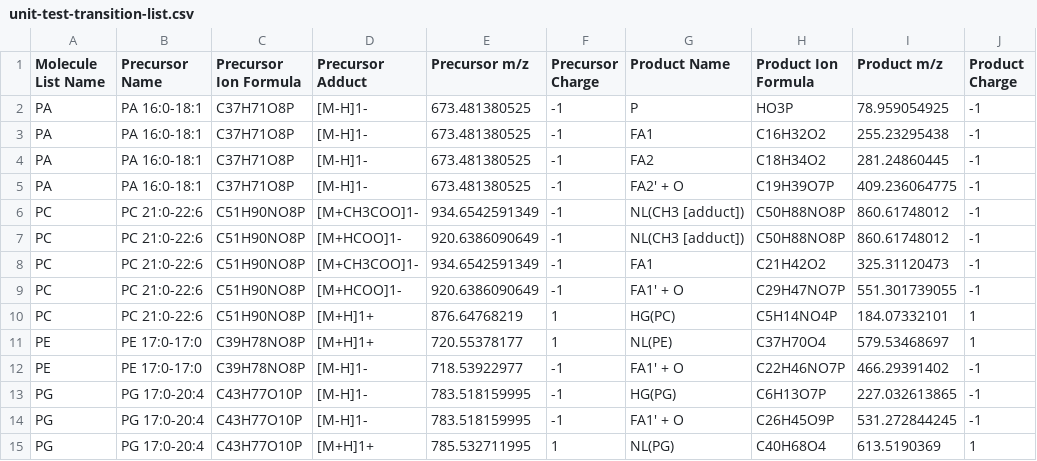
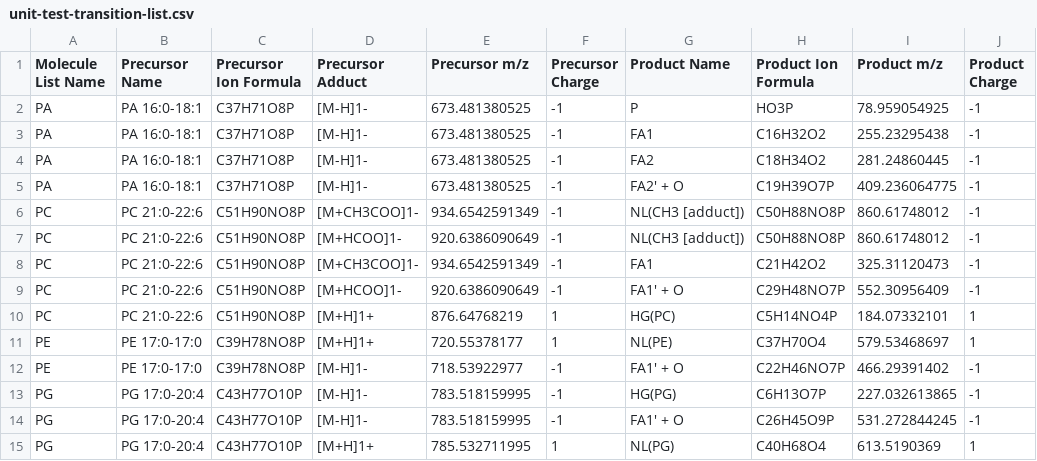
Before and after one commit to lifs-tools/lipidcreator, a CSV file: LipidCreator/data/unit-test-transition-list.csv, drawn as a sheet.

Commit message:
updated unit tests once again, everything is passing now^^

```diff
--- a/LipidCreator/data/unit-test-transition-list.csv
+++ b/LipidCreator/data/unit-test-transition-list.csv
@@ -8,3 +8,3 @@ PC,PC 21:0-22:6,C51H90NO8P,[M+HCOO]1-,920.6386090649,-1,NL(CH3 [adduct]),C50H88N
 PC,PC 21:0-22:6,C51H90NO8P,[M+CH3COO]1-,934.6542591349,-1,FA1,C21H42O2,325.31120473,-1
-PC,PC 21:0-22:6,C51H90NO8P,[M+HCOO]1-,920.6386090649,-1,FA1' + O,C29H47NO7P,551.301739055,-1
+PC,PC 21:0-22:6,C51H90NO8P,[M+HCOO]1-,920.6386090649,-1,FA1' + O,C29H48NO7P,552.30956409,-1
 PC,PC 21:0-22:6,C51H90NO8P,[M+H]1+,876.64768219,1,HG(PC),C5H14NO4P,184.07332101,1
```
Also changed, not shown: 1 other file.
